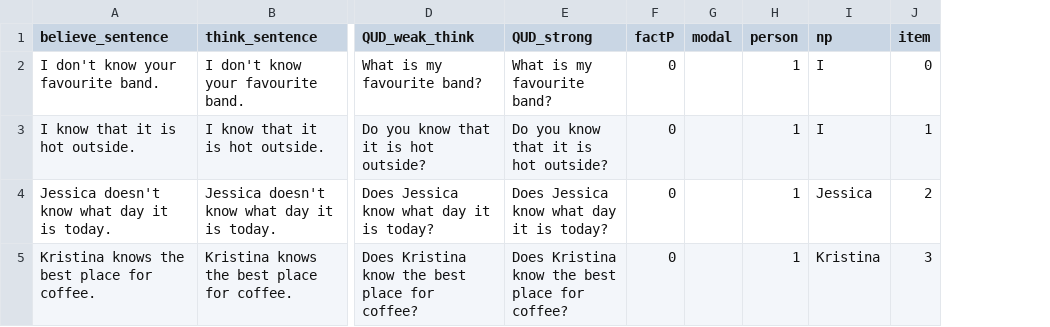
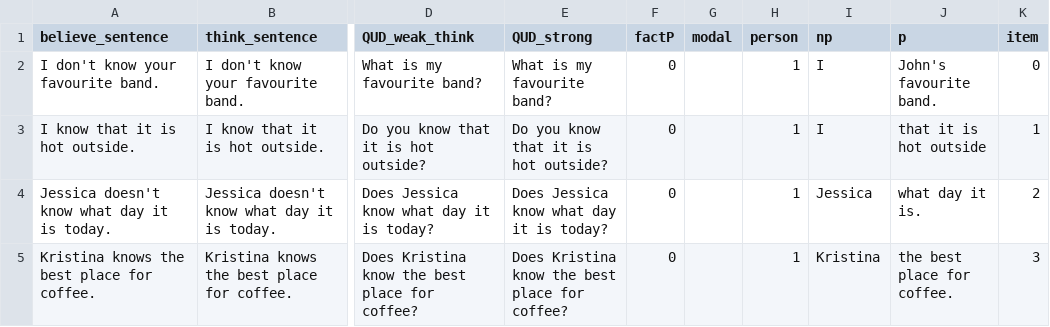
Before and after one commit to AmandaPop/reasoning-judgements, a CSV file: data_csv/fillers.csv, drawn as a sheet; only a part is shown, gaps mark what is left out; the diff names each change by its address in the sheet, - before the commit and + after, or states it on an @@ line.

```diff
--- a/data_csv/fillers.csv
+++ b/data_csv/fillers.csv
+column J (p), rows 2-5: John's favourite band. | that it is hot outside | what day it is. | the best place for coffee.
```
Also changed, not shown: data_csv/sentences.csv, 3 other files.
